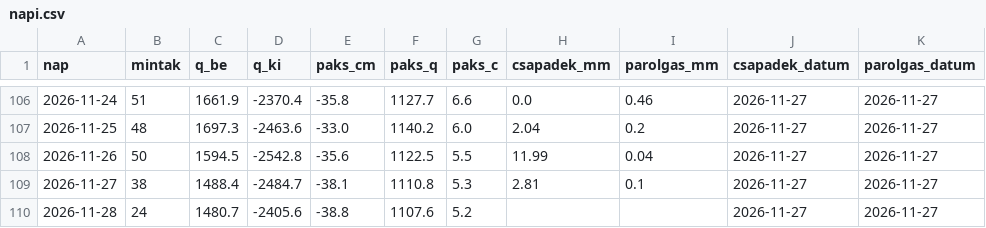
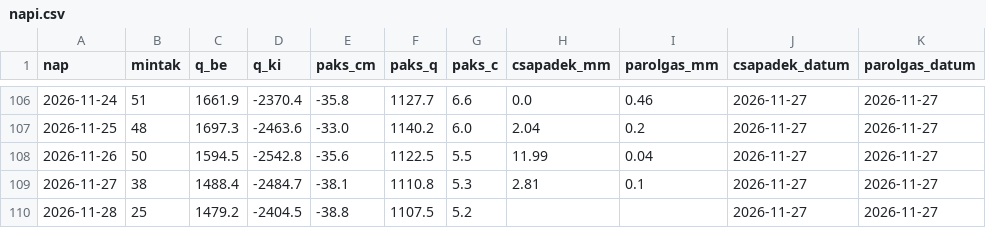
Before and after one commit to lpapp68/basin, a CSV file: archiv/napi.csv, drawn as a sheet; only a part is shown, gaps mark what is left out.

```diff
--- a/archiv/napi.csv
+++ b/archiv/napi.csv
@@ -109,2 +109,2 @@ nap,mintak,q_be,q_ki,paks_cm,paks_q,paks_c,csapadek_mm,parolgas_mm,csapadek_datu
 2026-11-27,38,1488.4,-2484.7,-38.1,1110.8,5.3,2.81,0.1,2026-11-27,2026-11-27
-2026-11-28,24,1480.7,-2405.6,-38.8,1107.6,5.2,,,2026-11-27,2026-11-27
+2026-11-28,25,1479.2,-2404.5,-38.8,1107.5,5.2,,,2026-11-27,2026-11-27
```
Also changed, not shown: archiv/oras.csv, 1 other file.
